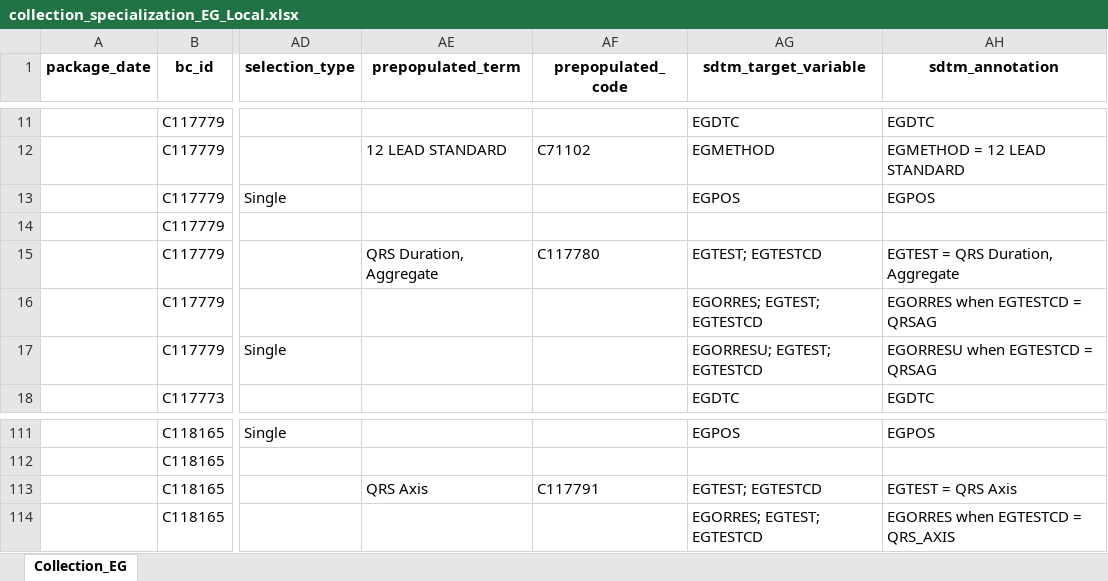
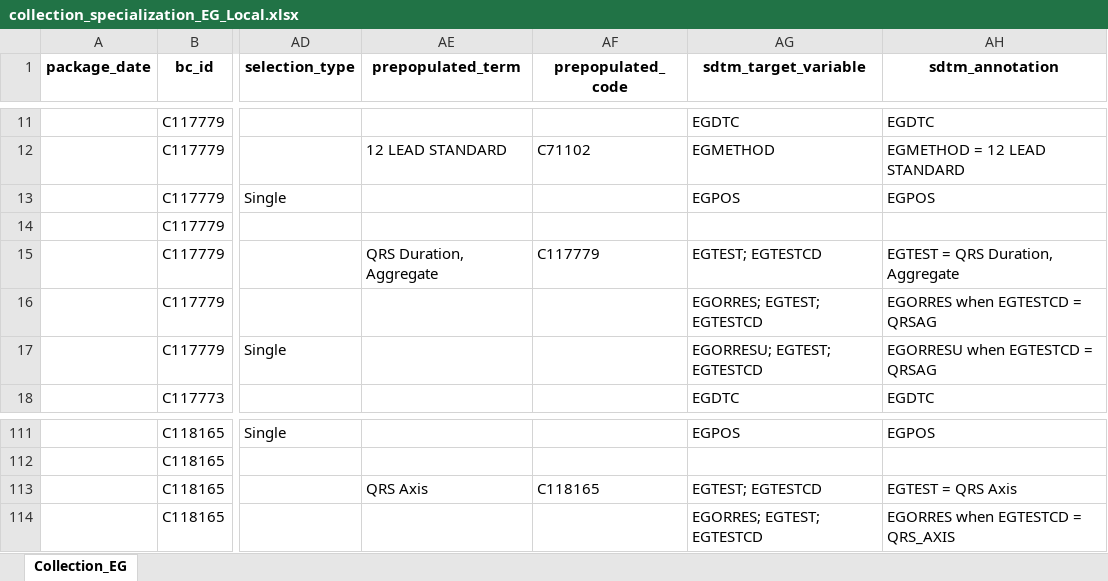
Before and after one commit to cdisc-org/COSMoS, an Excel workbook: curation/draft/collection/collection_specialization_EG_Local.xlsx, sheet Collection_EG, drawn as a sheet; only a part is shown, gaps mark what is left out; values as stored, in another font and other column widths than the file's, no borders; the diff names each change by its address in the sheet, - before the commit and + after, or states it on an @@ line.

Commit message:
Fixed CODELIST_TERM_CCODE_MISMATCH for QRS Axis and QRS Duration, Aggregate

```diff
--- a/curation/draft/collection/collection_specialization_EG_Local.xlsx (sheet Collection_EG)
+++ b/curation/draft/collection/collection_specialization_EG_Local.xlsx (sheet Collection_EG)
-AF15 (prepopulated_code): C117780
+AF15 (prepopulated_code): C117779
-AF113 (prepopulated_code): C117791
+AF113 (prepopulated_code): C118165
```
